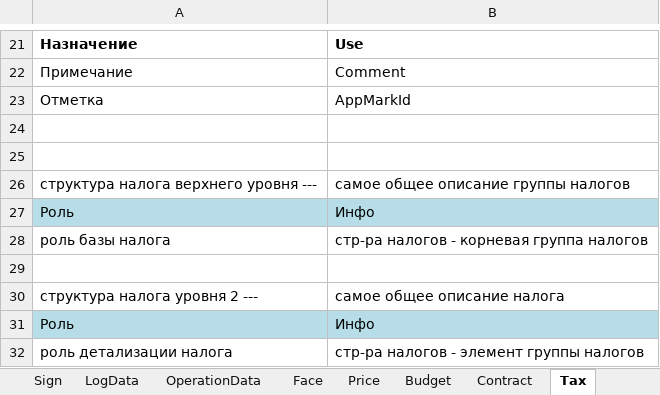
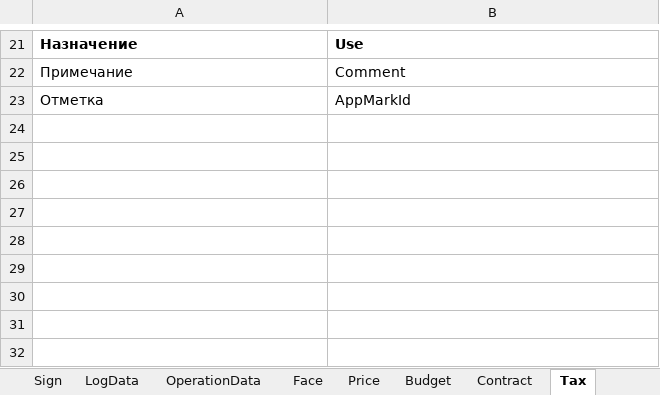
Before and after one commit to KursakovSA/AccBase, an Excel workbook: AccBase_Specification_Int-RUS_.xlsx, sheet Tax, drawn as a sheet; only a part is shown, gaps mark what is left out; values as stored, in another font and other column widths than the file's, no borders; the diff names each change by its address in the sheet, - before the commit and + after, or states it on an @@ line.

```diff
--- a/AccBase_Specification_Int-RUS_.xlsx (sheet Tax)
+++ b/AccBase_Specification_Int-RUS_.xlsx (sheet Tax)
-row 24: (empty)
-row 25: (empty)
-row 26: структура налога верхнего уровня --- | самое общее описание группы налогов
-row 27: Роль | Инфо
-row 28: роль базы налога | стр-ра налогов - корневая группа налогов
-row 29: (empty)
-row 30: структура налога уровня 2 --- | самое общее описание налога
-row 31: Роль | Инфо
-row 32: роль детализации налога | стр-ра налогов - элемент группы налогов
```
Also changed, not shown: sheet Budget, sheet LogData, sheet Asset, sheet Contract, sheet Account, sheet Face, 7 more sheets.
